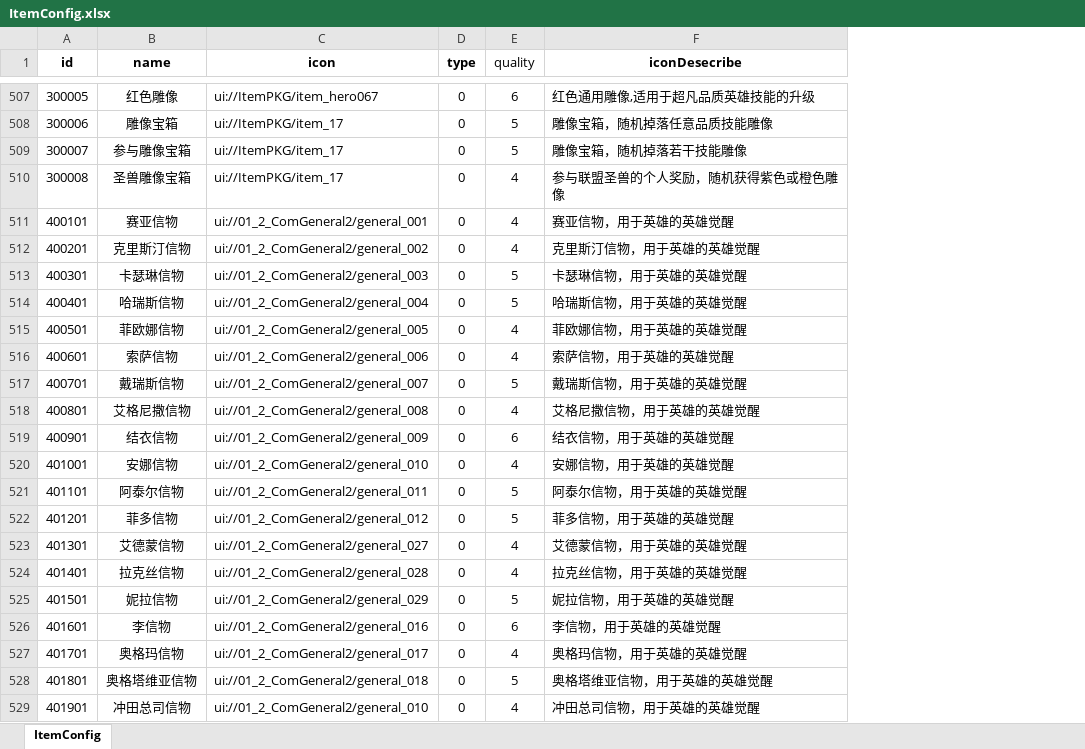
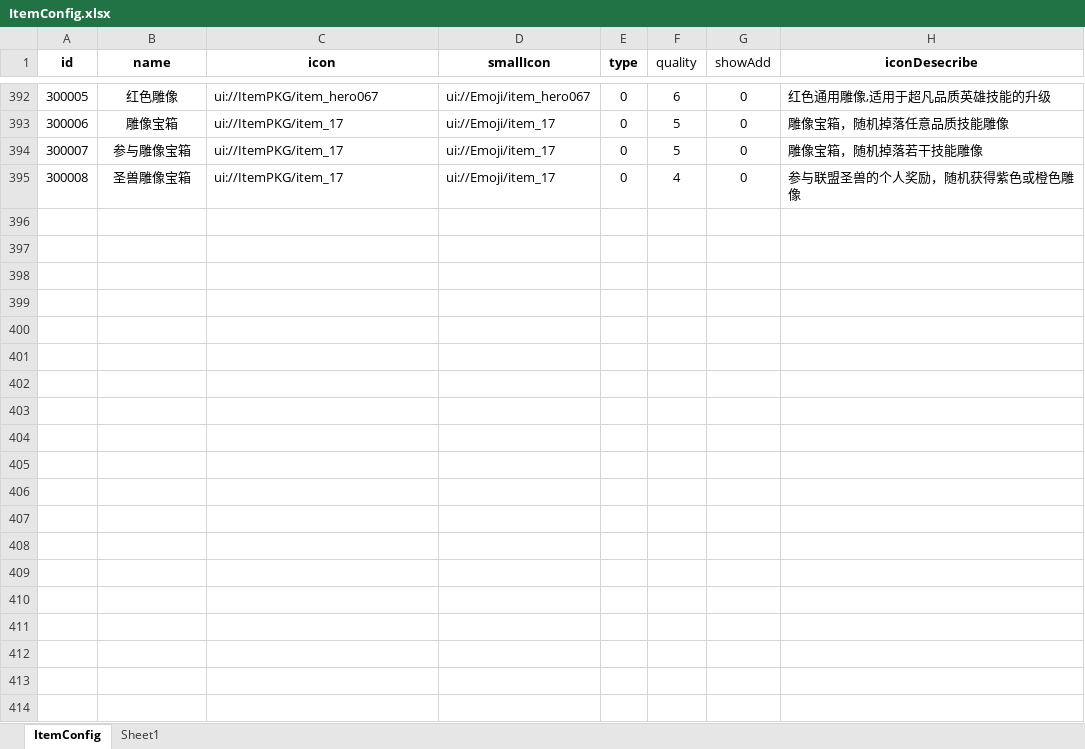
Before and after one commit to SendSi/HYFClient, an Excel workbook: Excel/ItemConfig.xlsx, sheet ItemConfig, drawn as a sheet; only a part is shown, gaps mark what is left out; values as stored, in another font and other column widths than the file's, no borders; conditional formats not drawn; removed rows and columns are numbered as before the commit, all else as after; the diff covers the shown part only; the diff names each change by its address in the sheet, - before the commit and + after, or states it on an @@ line.

```diff
--- a/Excel/ItemConfig.xlsx (sheet ItemConfig)
+++ b/Excel/ItemConfig.xlsx (sheet ItemConfig)
+sheet tab: Sheet1
+column D (smallIcon), rows 392-395: ui://Emoji/item_hero067 | ui://Emoji/item_17 | ui://Emoji/item_17 | ui://Emoji/item_17
+column G (showAdd), rows 392-395: all 0
-row 511: 400101 | 赛亚信物 | ui://01_2_ComGeneral2/general_001 | 0 | 4 | 赛亚信物，用于英雄的英雄觉醒
-row 512: 400201 | 克里斯汀信物 | ui://01_2_ComGeneral2/general_002 | 0 | 4 | 克里斯汀信物，用于英雄的英雄觉醒
-row 513: 400301 | 卡瑟琳信物 | ui://01_2_ComGeneral2/general_003 | 0 | 5 | 卡瑟琳信物，用于英雄的英雄觉醒
-row 514: 400401 | 哈瑞斯信物 | ui://01_2_ComGeneral2/general_004 | 0 | 5 | 哈瑞斯信物，用于英雄的英雄觉醒
-row 515: 400501 | 菲欧娜信物 | ui://01_2_ComGeneral2/general_005 | 0 | 4 | 菲欧娜信物，用于英雄的英雄觉醒
-row 516: 400601 | 索萨信物 | ui://01_2_ComGeneral2/general_006 | 0 | 4 | 索萨信物，用于英雄的英雄觉醒
-row 517: 400701 | 戴瑞斯信物 | ui://01_2_ComGeneral2/general_007 | 0 | 5 | 戴瑞斯信物，用于英雄的英雄觉醒
-row 518: 400801 | 艾格尼撒信物 | ui://01_2_ComGeneral2/general_008 | 0 | 4 | 艾格尼撒信物，用于英雄的英雄觉醒
-row 519: 400901 | 结衣信物 | ui://01_2_ComGeneral2/general_009 | 0 | 6 | 结衣信物，用于英雄的英雄觉醒
-row 520: 401001 | 安娜信物 | ui://01_2_ComGeneral2/general_010 | 0 | 4 | 安娜信物，用于英雄的英雄觉醒
-row 521: 401101 | 阿泰尔信物 | ui://01_2_ComGeneral2/general_011 | 0 | 5 | 阿泰尔信物，用于英雄的英雄觉醒
-row 522: 401201 | 菲多信物 | ui://01_2_ComGeneral2/general_012 | 0 | 5 | 菲多信物，用于英雄的英雄觉醒
-row 523: 401301 | 艾德蒙信物 | ui://01_2_ComGeneral2/general_027 | 0 | 4 | 艾德蒙信物，用于英雄的英雄觉醒
-row 524: 401401 | 拉克丝信物 | ui://01_2_ComGeneral2/general_028 | 0 | 4 | 拉克丝信物，用于英雄的英雄觉醒
-row 525: 401501 | 妮拉信物 | ui://01_2_ComGeneral2/general_029 | 0 | 5 | 妮拉信物，用于英雄的英雄觉醒
-row 526: 401601 | 李信物 | ui://01_2_ComGeneral2/general_016 | 0 | 6 | 李信物，用于英雄的英雄觉醒
-row 527: 401701 | 奥格玛信物 | ui://01_2_ComGeneral2/general_017 | 0 | 4 | 奥格玛信物，用于英雄的英雄觉醒
-row 528: 401801 | 奥格塔维亚信物 | ui://01_2_ComGeneral2/general_018 | 0 | 5 | 奥格塔维亚信物，用于英雄的英雄觉醒
-row 529: 401901 | 冲田总司信物 | ui://01_2_ComGeneral2/general_010 | 0 | 4 | 冲田总司信物，用于英雄的英雄觉醒
```
Also changed, not shown: 146 removed rows elsewhere in this sheet, formulas that keep their value, 9 other files.
